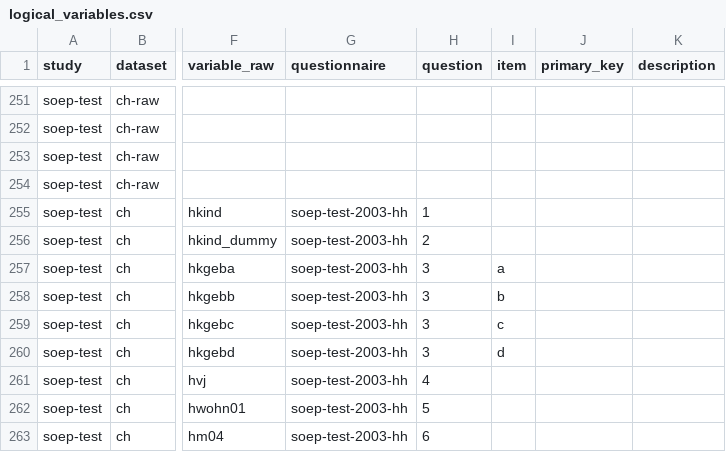
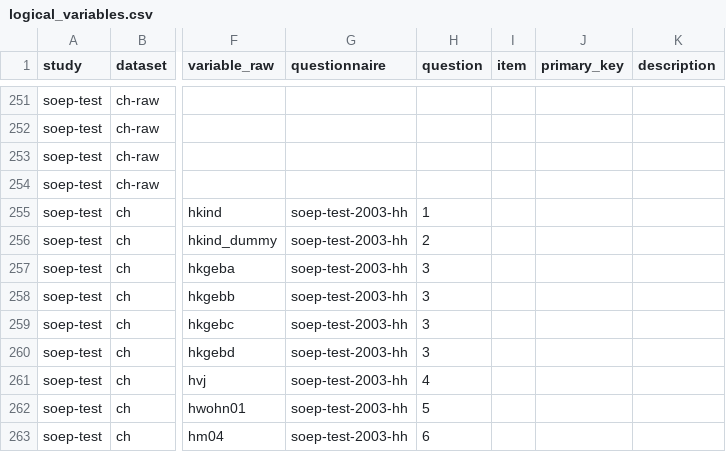
Before and after one commit to castolpe/testdata-import, a CSV file: import/soep-test/logical_variables.csv, drawn as a sheet; only a part is shown, gaps mark what is left out; the diff covers the shown part only; the diff names each change by its address in the sheet, - before the commit and + after, or states it on an @@ line.

Commit message:
items a,b,c,d fuer hh-Daten raus

```diff
--- a/import/soep-test/logical_variables.csv
+++ b/import/soep-test/logical_variables.csv
-I257 (item): a
+I257 (item): (empty)
-I258 (item): b
+I258 (item): (empty)
-I259 (item): c
+I259 (item): (empty)
-I260 (item): d
+I260 (item): (empty)
```
Also changed, not shown: 20 edited cells elsewhere in this file.
